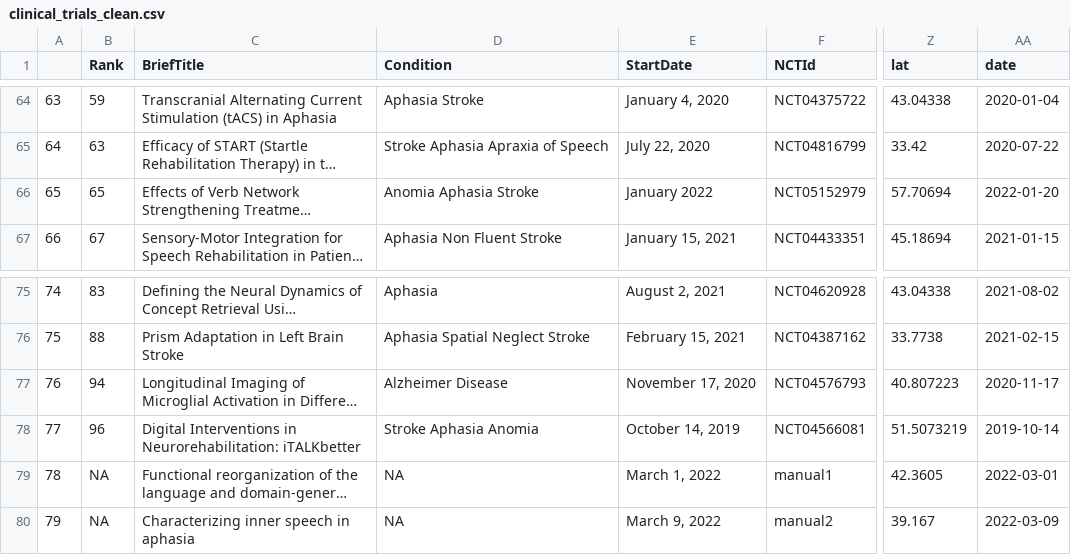
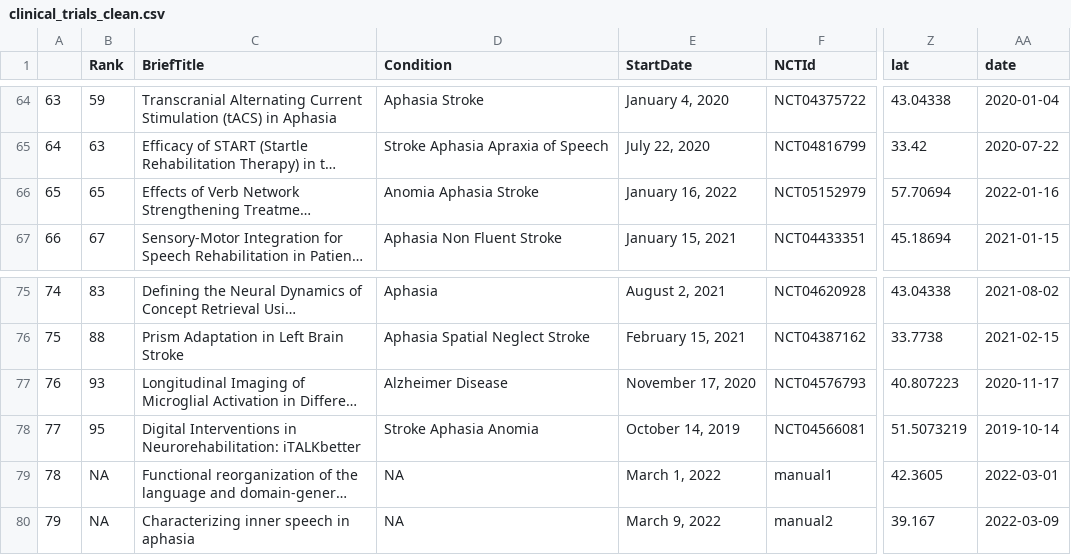
Before and after one commit to rbcavanaugh/find-aphasia-research, a CSV file: data/clinical_trials_clean.csv, drawn as a sheet; only a part is shown, gaps mark what is left out; long unchanged cells end in …; the diff names each change by its address in the sheet, - before the commit and + after, or states it on an @@ line.

```diff
--- a/data/clinical_trials_clean.csv
+++ b/data/clinical_trials_clean.csv
-E66 (StartDate): January 2022
+E66 (StartDate): January 16, 2022
-AA66 (date): 2022-01-20
+AA66 (date): 2022-01-16
-B77 (Rank): 94
+B77 (Rank): 93
-B78 (Rank): 96
+B78 (Rank): 95
```
Also changed, not shown: docs/data/clinical_trials_clean.csv, 12 other files.
